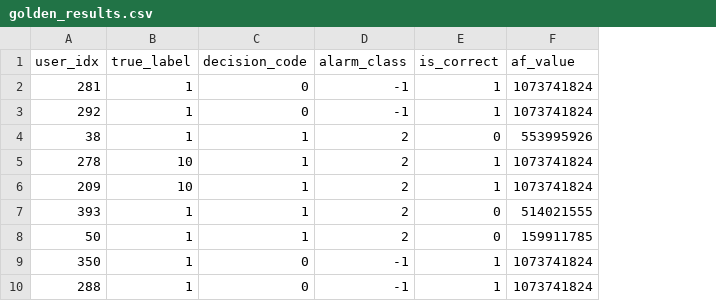
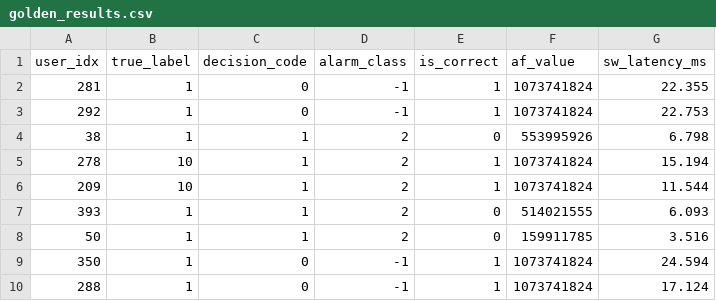
Before and after one commit to kadgitub7/FPGA-x-CDS-NI, a CSV file: fpga_cv_output/fold_2/golden_results.csv, drawn as a sheet; only a part is shown; the diff names each change by its address in the sheet, - before the commit and + after, or states it on an @@ line.

Commit message:
updated for 4 parallel user processing
The updated files allow for 4 users to be processed in parallel at the same time which is the main advantage of using FPGAs

```diff
--- a/fpga_cv_output/fold_2/golden_results.csv
+++ b/fpga_cv_output/fold_2/golden_results.csv
+column G (sw_latency_ms), rows 2-10: 22.355 | 22.753 | 6.798 | 15.194 | 11.544 | 6.093 | 3.516 | 24.594 | 17.124
```
Also changed, not shown: fpga_cv_output/fold_1/golden_results.csv, fpga_cv_output/fold_4/golden_results.csv, 11 other files.
